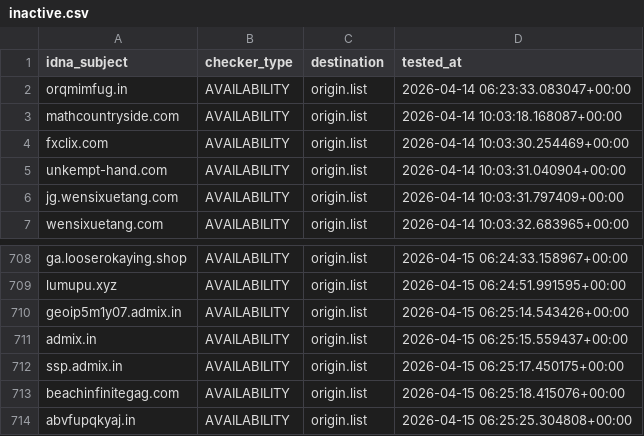
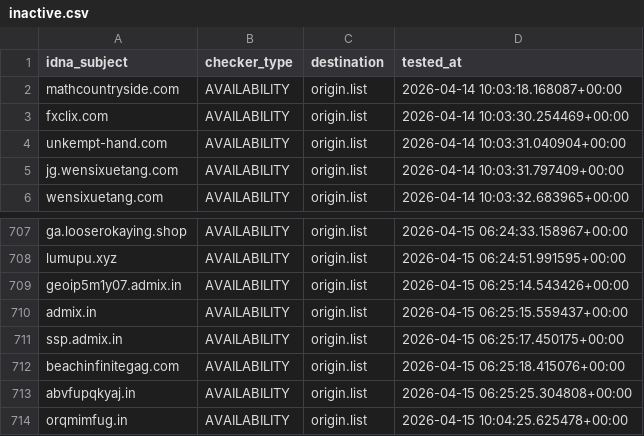
Before and after one commit to bigdargon/hostsVN-dead-hosts, a CSV file: .pyfunceble/inactive.csv, drawn as a sheet; only a part is shown, gaps mark what is left out; removed rows and columns are numbered as before the commit, all else as after; the diff names each change by its address in the sheet, - before the commit and + after, or states it on an @@ line.

```diff
--- a/.pyfunceble/inactive.csv
+++ b/.pyfunceble/inactive.csv
-row 2: orqmimfug.in | AVAILABILITY | origin.list | 2026-04-14 06:23:33.083047+00:00
+row 714: orqmimfug.in | AVAILABILITY | origin.list | 2026-04-15 10:04:25.625478+00:00
```
Also changed, not shown: 13 other files.
